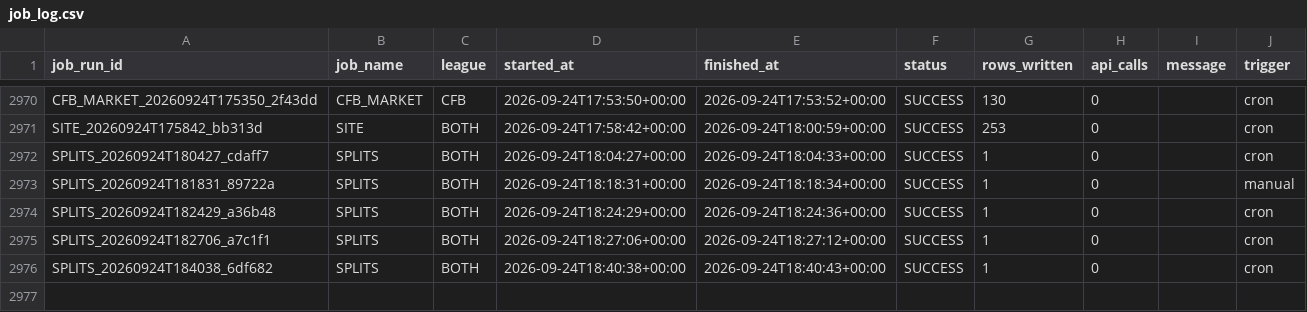
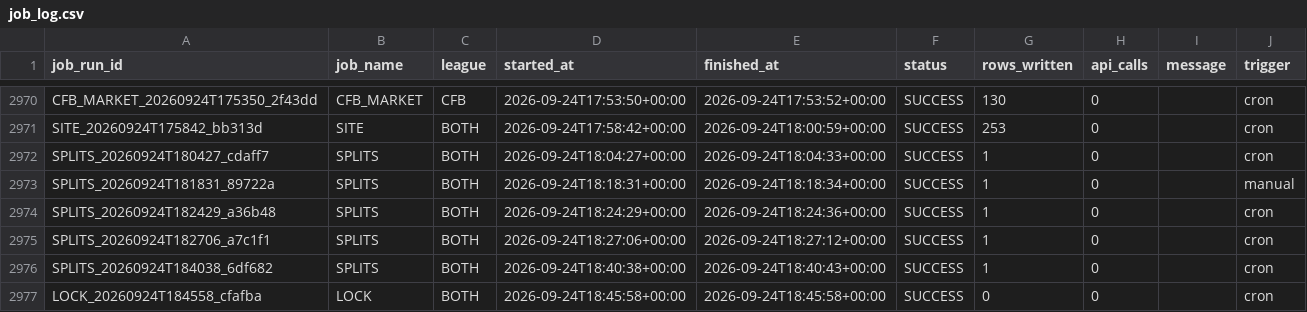
Before and after one commit to mapleleafs032/matchup-platform, a CSV file: data/tables/ops/job_log.csv, drawn as a sheet; only a part is shown, gaps mark what is left out.

Commit message:
data: predict/lock 36043413956

```diff
--- a/data/tables/ops/job_log.csv
+++ b/data/tables/ops/job_log.csv
@@ -2976 +2976,2 @@ SPLITS_20260924T182706_a7c1f1,SPLITS,BOTH,2026-09-24T18:27:06+00:00,2026-09-24T1
 SPLITS_20260924T184038_6df682,SPLITS,BOTH,2026-09-24T18:40:38+00:00,2026-09-24T18:40:43+00:00,SUCCESS,1,0,,cron
+LOCK_20260924T184558_cfafba,LOCK,BOTH,2026-09-24T18:45:58+00:00,2026-09-24T18:45:58+00:00,SUCCESS,0,0,,cron
```
